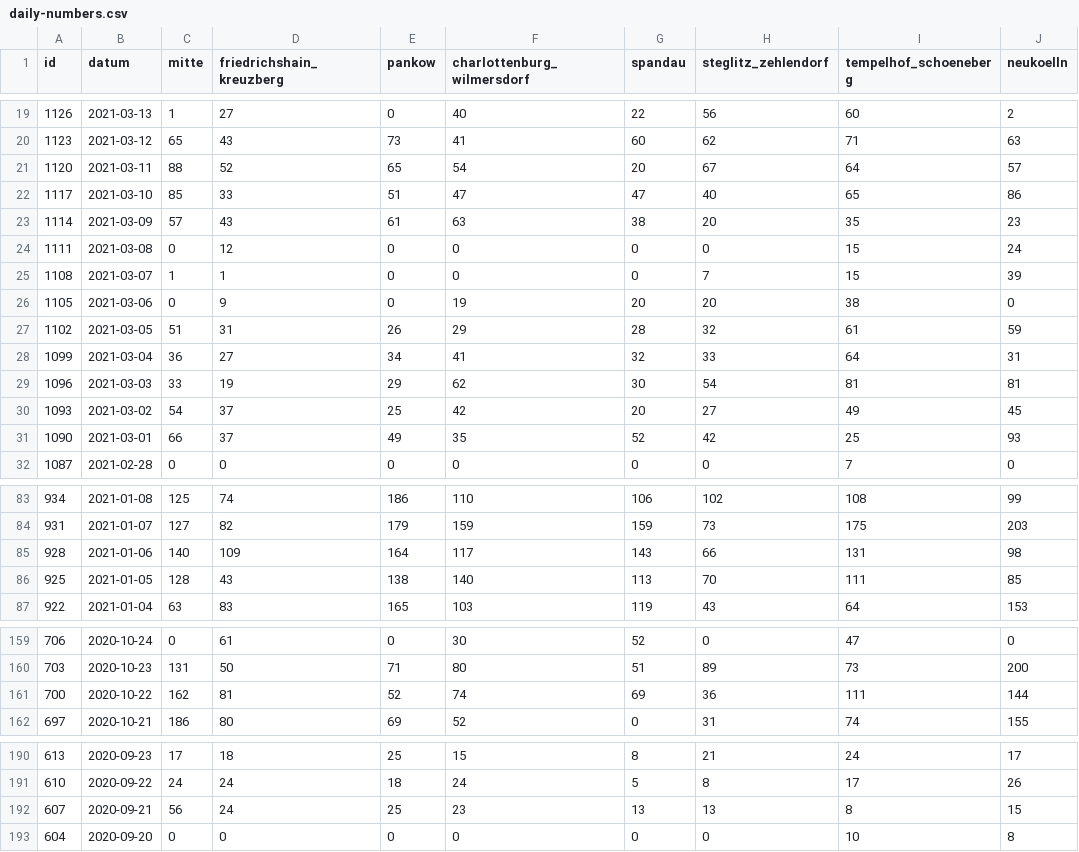
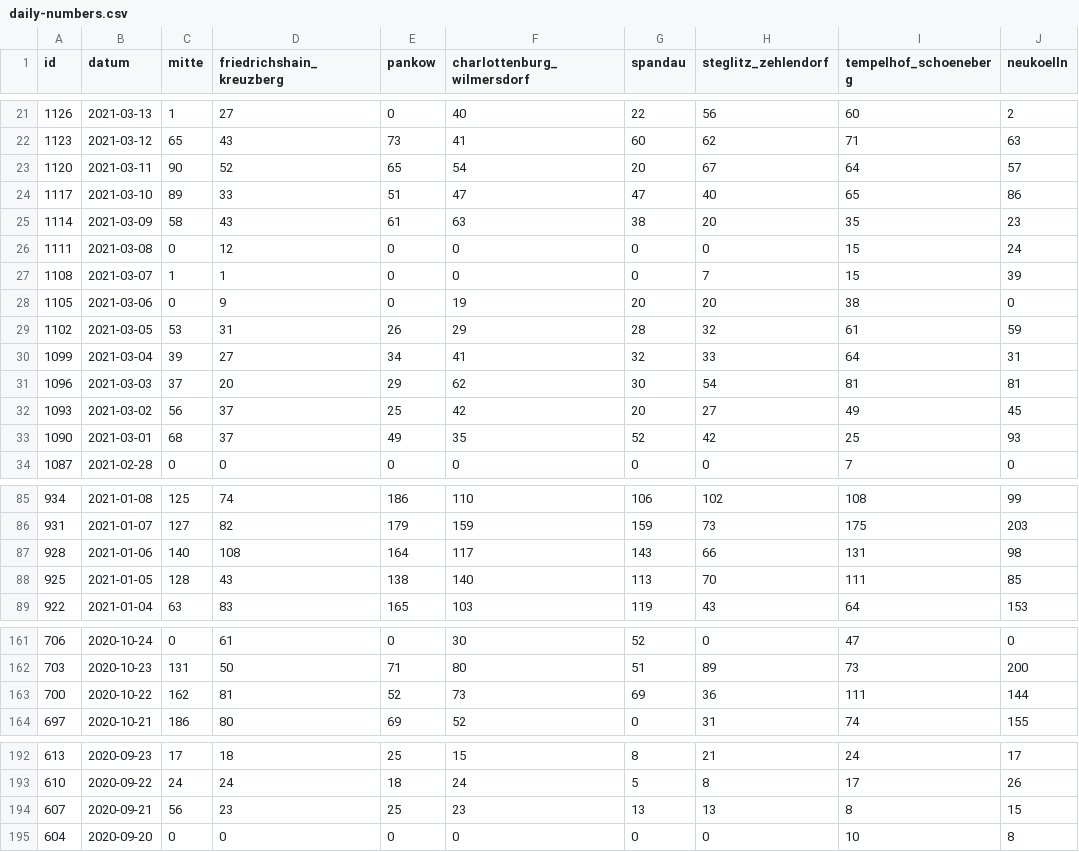
Before and after one commit to MarkusH/covid19-berlin, a CSV file: data/daily-numbers.csv, drawn as a sheet; only a part is shown, gaps mark what is left out; addresses are those after the commit; the diff covers the shown part only; the diff names each change by its address in the sheet, - before the commit and + after, or states it on an @@ line.

```diff
--- a/data/daily-numbers.csv
+++ b/data/daily-numbers.csv
-C23 (mitte): 88
+C23 (mitte): 90
-C24 (mitte): 85
+C24 (mitte): 89
-C25 (mitte): 57
+C25 (mitte): 58
-C29 (mitte): 51
+C29 (mitte): 53
-C30 (mitte): 36
+C30 (mitte): 39
-C31 (mitte): 33
+C31 (mitte): 37
-D31 (friedrichshain_kreuzberg): 19
+D31 (friedrichshain_kreuzberg): 20
-C32 (mitte): 54
+C32 (mitte): 56
-C33 (mitte): 66
+C33 (mitte): 68
-D87 (friedrichshain_kreuzberg): 109
+D87 (friedrichshain_kreuzberg): 108
-F163 (charlottenburg_wilmersdorf): 74
+F163 (charlottenburg_wilmersdorf): 73
-D194 (friedrichshain_kreuzberg): 24
+D194 (friedrichshain_kreuzberg): 23
```
Also changed, not shown: 2 added rows and 41 edited cells elsewhere in this file, data/7-day-incidence.csv.
